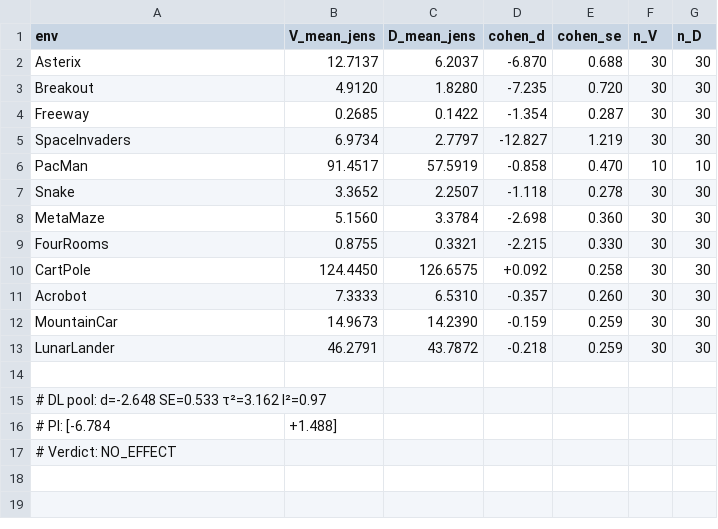
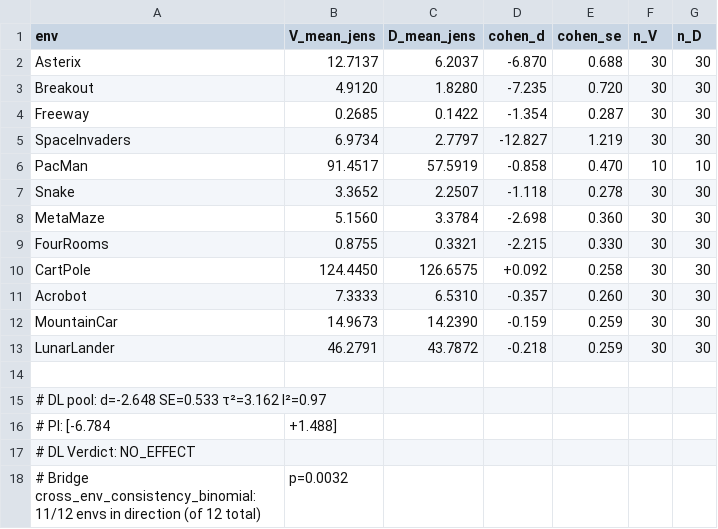
Before and after one commit to rnilva/corroborate, a CSV file: papers/g099_mediation/figures/01_mech_per_env.csv, drawn as a sheet.

Commit message:
papers/g099_mediation: L1 surfaces chain.py bridge verdict + dormancy honesty.
Three load-bearing additions:

1. `_common.load_g099_canonical_panel` now applies `PREMISE_ACTIVE_PER_STRATUM`
   (chain.py canonical scope) — no-op at γ=0.99 because `jensen_dormancy_gap`
   defaults to 0 on this cache, but proves the discipline applies by construction.

2. L1 surfaces the actual bridge primitive: `cross_env_consistency_binomial`
   on per-env d_jens with predicted_direction='a_lt_b'. Result: 11/12 envs in
   direction, binomial p=0.003 → **HELD**. This is the chain.py bridge's
   actual verdict logic.

3. Honest dormancy disclaimer in the figure box: at this cache,
   `jensen_dormancy_premise_active='power_insufficient'` across all 340 V
   cells because the structural Jensen floor needs per-step σ_Q traces that
   the canonical γ=0.99 sweep evicted. Re-ingest confirms — even with cloud
   restore, the floor reads aren't satisfied. This is the framework's verdict
   surface working as designed.

Bridge verdict HELD is the headline MECH result; DL pool d=-2.65 / I²=0.97 /
PI=[-6.78, +1.49] / NO_EFFECT is the diagnostic that catches the
heterogeneity the binomial sign-test absorbs by construction.

```diff
--- a/papers/g099_mediation/figures/01_mech_per_env.csv
+++ b/papers/g099_mediation/figures/01_mech_per_env.csv
@@ -16,2 +16,3 @@ LunarLander,46.2791,43.7872,-0.218,0.259,30,30
 # PI: [-6.784, +1.488]
-# Verdict: NO_EFFECT
+# DL Verdict: NO_EFFECT
+# Bridge cross_env_consistency_binomial: 11/12 envs in direction (of 12 total), p=0.0032
```
Also changed, not shown: 4 other files.
